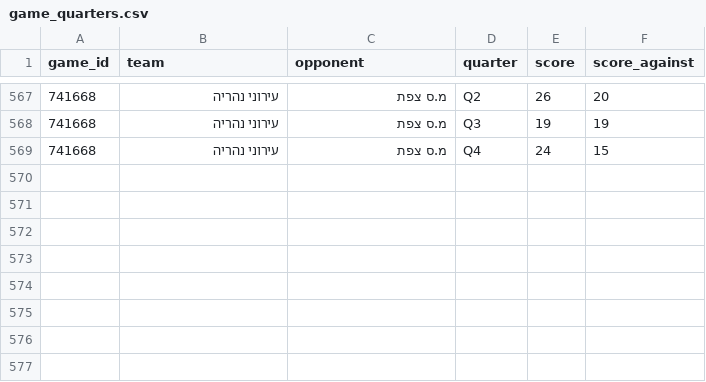
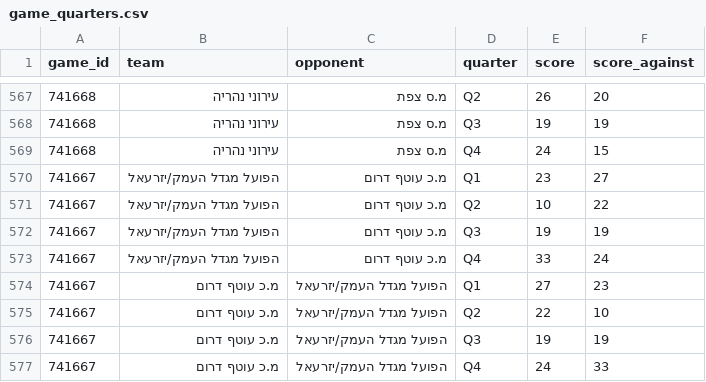
Before and after one commit to navonn3/leumit_db, a CSV file: data/leumit/leumit_games/game_quarters.csv, drawn as a sheet; only a part is shown, gaps mark what is left out.

```diff
--- a/data/leumit/leumit_games/game_quarters.csv
+++ b/data/leumit/leumit_games/game_quarters.csv
@@ -569 +569,9 @@
 741668,עירוני נהריה,מ.ס צפת,Q4,24,15
+741667,הפועל מגדל העמק/יזרעאל,מ.כ עוטף דרום,Q1,23,27
+741667,הפועל מגדל העמק/יזרעאל,מ.כ עוטף דרום,Q2,10,22
+741667,הפועל מגדל העמק/יזרעאל,מ.כ עוטף דרום,Q3,19,19
+741667,הפועל מגדל העמק/יזרעאל,מ.כ עוטף דרום,Q4,33,24
+741667,מ.כ עוטף דרום,הפועל מגדל העמק/יזרעאל,Q1,27,23
+741667,מ.כ עוטף דרום,הפועל מגדל העמק/יזרעאל,Q2,22,10
+741667,מ.כ עוטף דרום,הפועל מגדל העמק/יזרעאל,Q3,19,19
+741667,מ.כ עוטף דרום,הפועל מגדל העמק/יזרעאל,Q4,24,33
```
Also changed, not shown: data/leumit/leumit_games/game_player_stats.csv, data/leumit/leumit_games/game_team_stats.csv, 7 other files.
